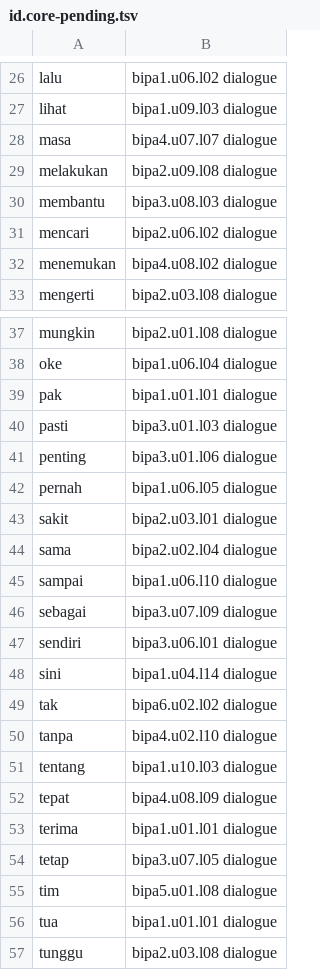
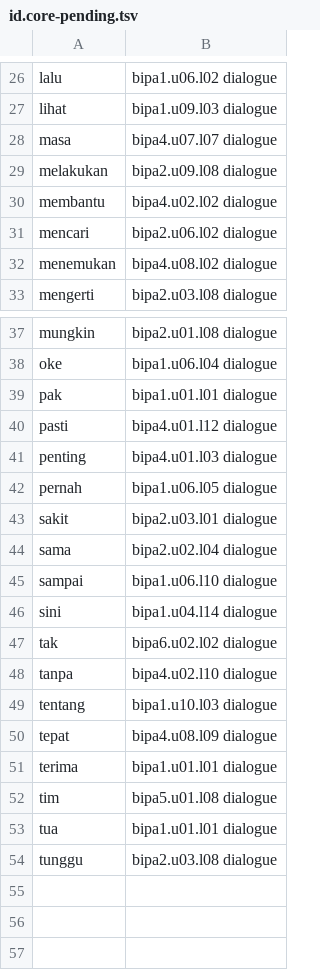
Before and after one commit to MohamedRef/Kabar-app, a TSV file: content/freq/id.core-pending.tsv, drawn as a sheet; only a part is shown, gaps mark what is left out.

```diff
--- a/content/freq/id.core-pending.tsv
+++ b/content/freq/id.core-pending.tsv
@@ -29,3 +29,3 @@ masa	bipa4.u07.l07 dialogue
 melakukan	bipa2.u09.l08 dialogue
-membantu	bipa3.u08.l03 dialogue
+membantu	bipa4.u02.l02 dialogue
 mencari	bipa2.u06.l02 dialogue
@@ -39,4 +39,4 @@ oke	bipa1.u06.l04 dialogue
 pak	bipa1.u01.l01 dialogue
-pasti	bipa3.u01.l03 dialogue
-penting	bipa3.u01.l06 dialogue
+pasti	bipa4.u01.l12 dialogue
+penting	bipa4.u01.l03 dialogue
 pernah	bipa1.u06.l05 dialogue
@@ -45,4 +45,2 @@ sama	bipa2.u02.l04 dialogue
 sampai	bipa1.u06.l10 dialogue
-sebagai	bipa3.u07.l09 dialogue
-sendiri	bipa3.u06.l01 dialogue
 sini	bipa1.u04.l14 dialogue
@@ -53,3 +51,2 @@ tepat	bipa4.u08.l09 dialogue
 terima	bipa1.u01.l01 dialogue
-tetap	bipa3.u07.l05 dialogue
 tim	bipa5.u01.l08 dialogue
```
Also changed, not shown: 19 other files.
